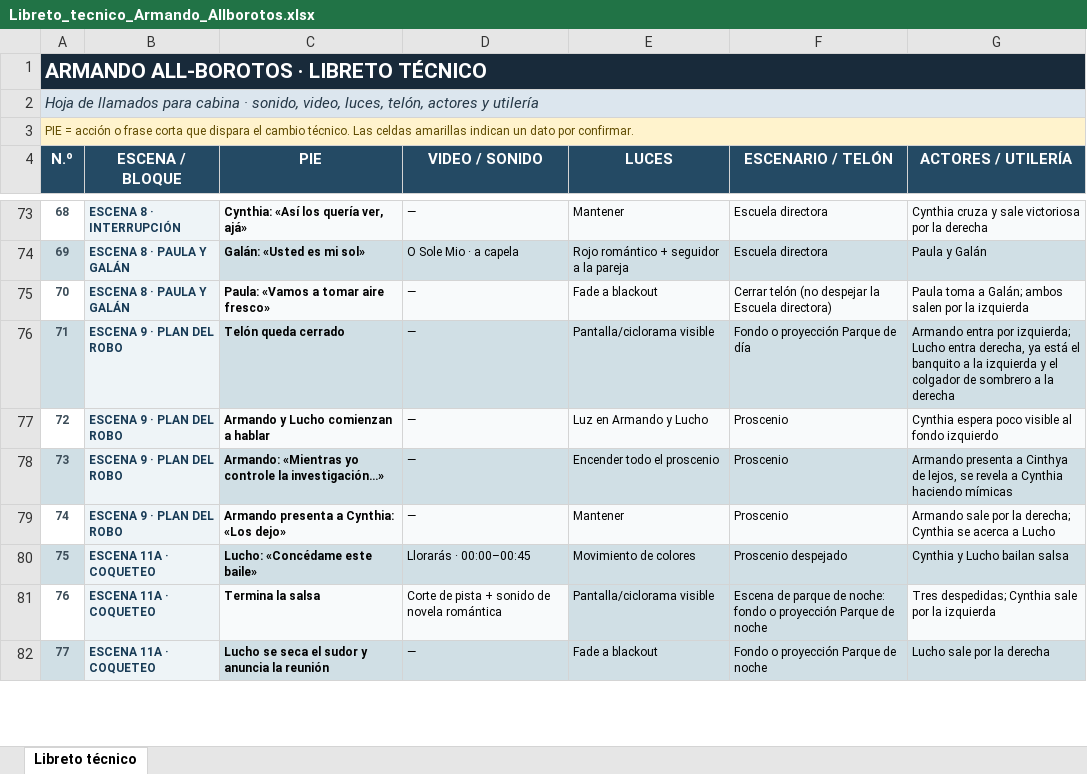
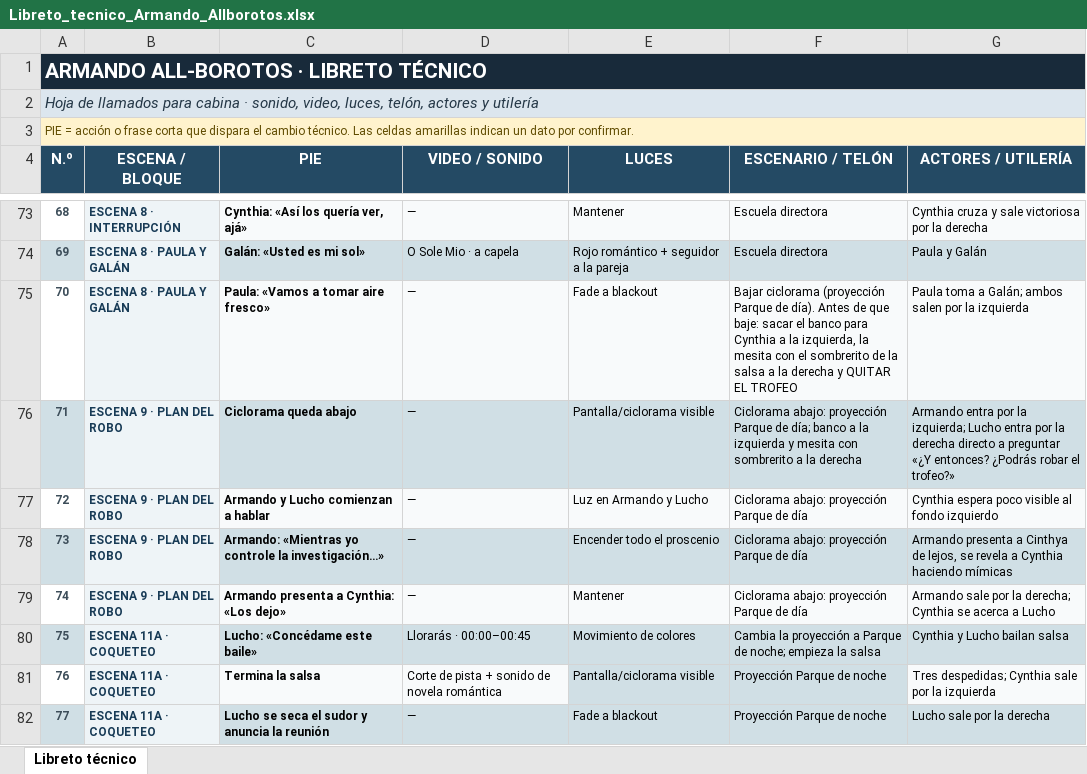
Before and after one commit to UpDavo/theather-alborotos, an Excel workbook: data/Libreto_tecnico_Armando_Allborotos.xlsx, sheet Libreto técnico, drawn as a sheet; only a part is shown, gaps mark what is left out; values as stored, in another font and other column widths than the file's, no borders; the diff covers the shown part only; the diff names each change by its address in the sheet, - before the commit and + after, or states it on an @@ line.

```diff
--- a/data/Libreto_tecnico_Armando_Allborotos.xlsx (sheet Libreto técnico)
+++ b/data/Libreto_tecnico_Armando_Allborotos.xlsx (sheet Libreto técnico)
-F75 (ESCENARIO / TELÓN): Cerrar telón (no despejar la Escuela directora)
+F75 (ESCENARIO / TELÓN): Bajar ciclorama (proyección Parque de día). Antes de que baje: sacar el banco para Cynthia a la izquierda, la mesita con el sombrerito de la salsa a la derecha y QUITAR EL TROFEO
-C76 (PIE): Telón queda cerrado
+C76 (PIE): Ciclorama queda abajo
-F76 (ESCENARIO / TELÓN): Fondo o proyección Parque de día
+F76 (ESCENARIO / TELÓN): Ciclorama abajo: proyección Parque de día; banco a la izquierda y mesita con sombrerito a la derecha
-G76 (ACTORES / UTILERÍA): …entra por izquierda; Lucho entra derecha, ya está el banquito a la izquierda y el colgador de sombrero a la derecha
+G76 (ACTORES / UTILERÍA): …entra por la izquierda; Lucho entra por la derecha directo a preguntar «¿Y entonces? ¿Podrás robar el trofeo?»
-F77:F79 (ESCENARIO / TELÓN): Proscenio
+F77:F79 (ESCENARIO / TELÓN): Ciclorama abajo: proyección Parque de día
-F80 (ESCENARIO / TELÓN): Proscenio despejado
+F80 (ESCENARIO / TELÓN): Cambia la proyección a Parque de noche; empieza la salsa
-F81 (ESCENARIO / TELÓN): Escena de parque de noche: fondo o proyección Parque de noche
+F81 (ESCENARIO / TELÓN): Proyección Parque de noche
-F82 (ESCENARIO / TELÓN): Fondo o proyección Parque de noche
+F82 (ESCENARIO / TELÓN): Proyección Parque de noche
```
Also changed, not shown: 50 edited cells elsewhere in this sheet, 2 other files.
